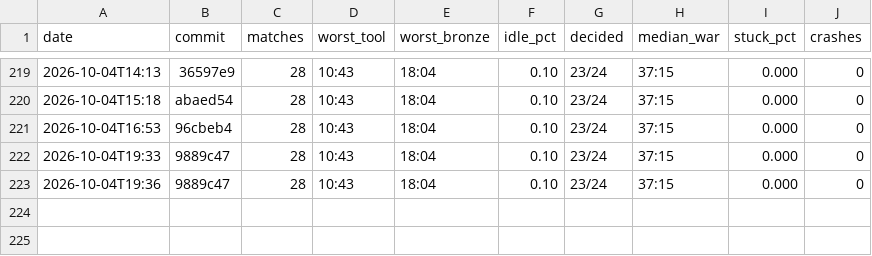
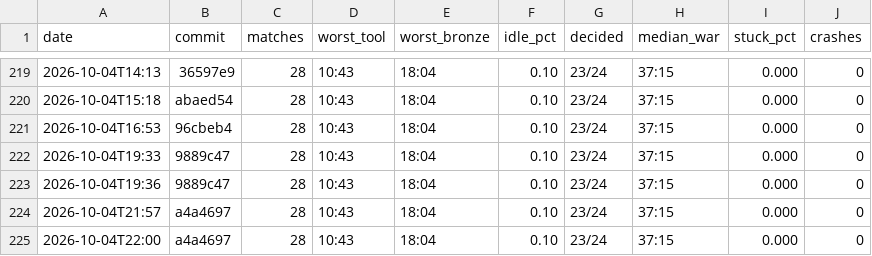
Before and after one commit to DigiMonk73/Empires, a CSV file: docs/metrics/ai.csv, drawn as a sheet; only a part is shown, gaps mark what is left out; the diff names each change by its address in the sheet, - before the commit and + after, or states it on an @@ line.

```diff
--- a/docs/metrics/ai.csv
+++ b/docs/metrics/ai.csv
+row 224: 2026-10-04T21:57 | a4a4697 | 28 | 10:43 | 18:04 | 0.10 | 23/24 | 37:15 | 0.000 | 0
+row 225: 2026-10-04T22:00 | a4a4697 | 28 | 10:43 | 18:04 | 0.10 | 23/24 | 37:15 | 0.000 | 0
```
Also changed, not shown: docs/metrics/battle.csv, docs/metrics/econ.csv, 9 other files.
